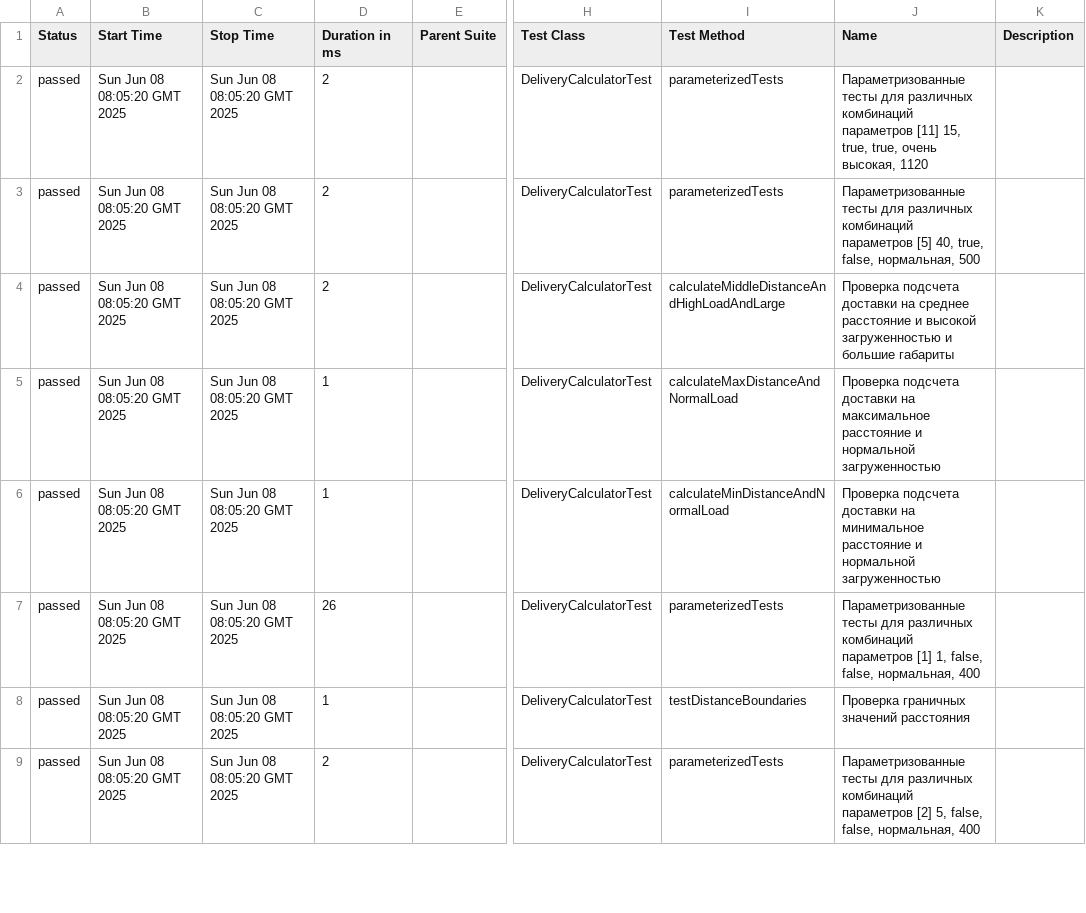
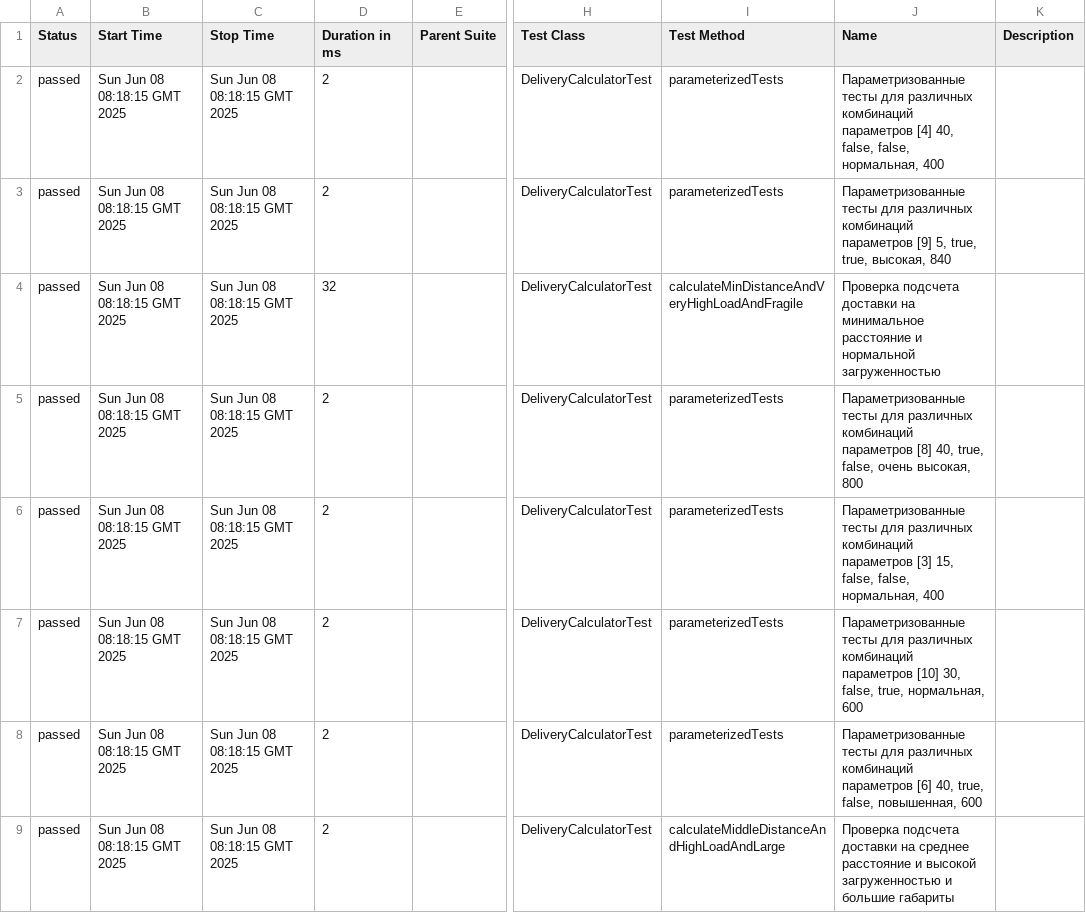
Before and after one commit to TrashBrainov/HomeWorkUnitTests, a CSV file: 3/data/suites.csv, drawn as a sheet; only a part is shown, gaps mark what is left out; the diff covers the shown part only; the diff names each change by its address in the sheet, - before the commit and + after, or states it on an @@ line.

```diff
--- a/3/data/suites.csv
+++ b/3/data/suites.csv
-B2:B9 (Start Time): Sun Jun 08 08:05:20 GMT 2025
+B2:B9 (Start Time): Sun Jun 08 08:18:15 GMT 2025
-C2:C9 (Stop Time): Sun Jun 08 08:05:20 GMT 2025
+C2:C9 (Stop Time): Sun Jun 08 08:18:15 GMT 2025
-J2 (Name): …комбинаций параметров [11] 15, true, true, очень высокая, 1120
+J2 (Name): …комбинаций параметров [4] 40, false, false, нормальная, 400
-J3 (Name): …комбинаций параметров [5] 40, true, false, нормальная, 500
+J3 (Name): …комбинаций параметров [9] 5, true, true, высокая, 840
-D4 (Duration in ms): 2
+D4 (Duration in ms): 32
-I4 (Test Method): calculateMiddleDistanceAndHighLoadAndLarge
+I4 (Test Method): calculateMinDistanceAndVeryHighLoadAndFragile
-J4 (Name): …доставки на среднее расстояние и высокой загруженностью и большие габариты
+J4 (Name): …доставки на минимальное расстояние и нормальной загруженностью
-D5:D6 (Duration in ms): 1
+D5:D6 (Duration in ms): 2
-I5 (Test Method): calculateMaxDistanceAndNormalLoad
+I5 (Test Method): parameterizedTests
-J5 (Name): Проверка подсчета доставки на максимальное расстояние и нормальной загруженностью
+J5 (Name): Параметризованные тесты для различных комбинаций параметров [8] 40, true, false, очень высокая, 800
-I6 (Test Method): calculateMinDistanceAndNormalLoad
+I6 (Test Method): parameterizedTests
-J6 (Name): Проверка подсчета доставки на минимальное расстояние и нормальной загруженностью
+J6 (Name): Параметризованные тесты для различных комбинаций параметров [3] 15, false, false, нормальная, 400
-D7 (Duration in ms): 26
+D7 (Duration in ms): 2
-J7 (Name): …комбинаций параметров [1] 1, false, false, нормальная, 400
+J7 (Name): …комбинаций параметров [10] 30, false, true, нормальная, 600
-D8 (Duration in ms): 1
+D8 (Duration in ms): 2
-I8 (Test Method): testDistanceBoundaries
+I8 (Test Method): parameterizedTests
-J8 (Name): Проверка граничных значений расстояния
+J8 (Name): Параметризованные тесты для различных комбинаций параметров [6] 40, true, false, повышенная, 600
-I9 (Test Method): parameterizedTests
+I9 (Test Method): calculateMiddleDistanceAndHighLoadAndLarge
-J9 (Name): Параметризованные тесты для различных комбинаций параметров [2] 5, false, false, нормальная, 400
+J9 (Name): Проверка подсчета доставки на среднее расстояние и высокой загруженностью и большие габариты
```
Also changed, not shown: 1 added row, 1 removed row and 33 edited cells elsewhere in this file, 43 other files.
